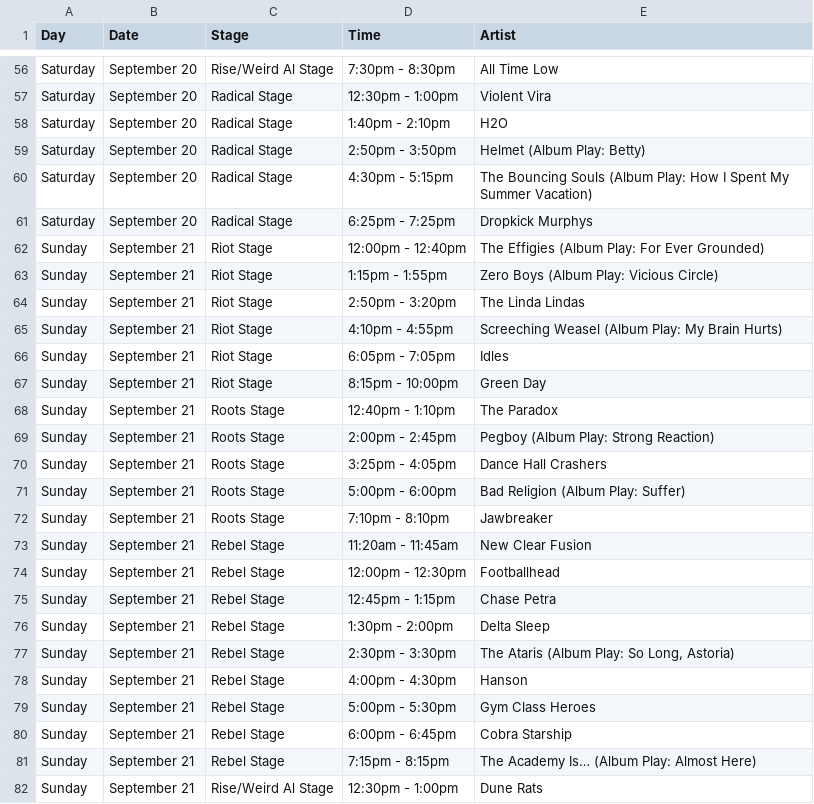
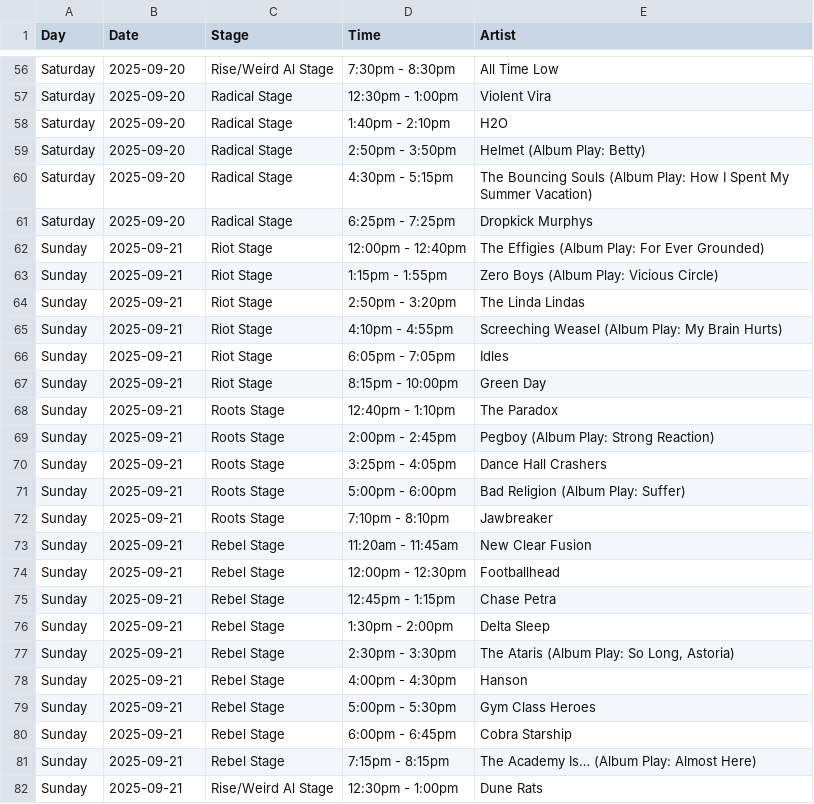
Before and after one commit to dawidroman/riot, a CSV file: sample-schedule.csv, drawn as a sheet; only a part is shown, gaps mark what is left out; the diff covers the shown part only; the diff names each change by its address in the sheet, - before the commit and + after, or states it on an @@ line.

```diff
--- a/sample-schedule.csv
+++ b/sample-schedule.csv
-B56:B61 (Date): September 20
+B56:B61 (Date): 2025-09-20
-B62:B82 (Date): September 21
+B62:B82 (Date): 2025-09-21
```
Also changed, not shown: 65 edited cells elsewhere in this file, 18 other files.
